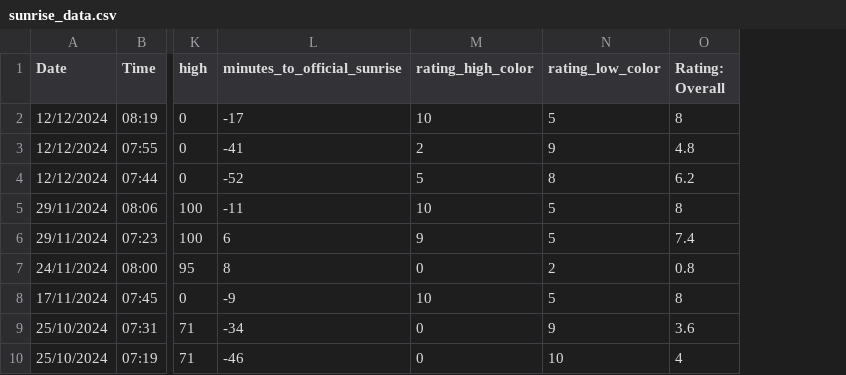
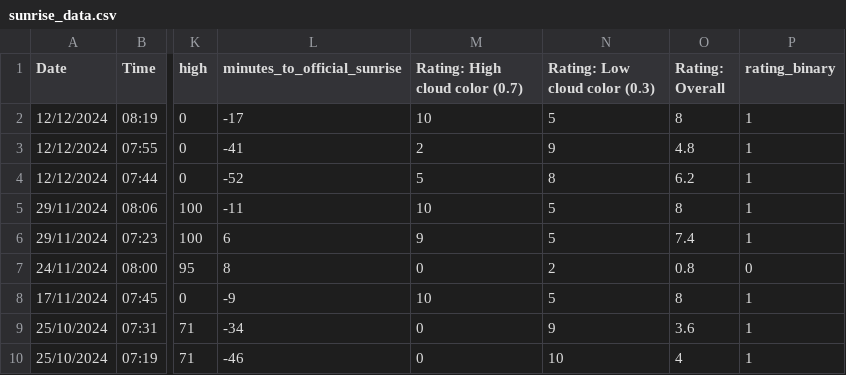
Before and after one commit to emilypondaven/Golden-Hour-Guide, a CSV file: ml_model/sunrise_data.csv, drawn as a sheet; only a part is shown, gaps mark what is left out; the diff names each change by its address in the sheet, - before the commit and + after, or states it on an @@ line.

Commit message:
current progress on ml model

```diff
--- a/ml_model/sunrise_data.csv
+++ b/ml_model/sunrise_data.csv
+column P (rating_binary), rows 2-10: 1 | 1 | 1 | 1 | 1 | 0 | 1 | 1 | 1
-M1: rating_high_color
+M1: Rating: High cloud color (0.7)
-N1: rating_low_color
+N1: Rating: Low cloud color (0.3)
```
Also changed, not shown: 2 other files.
